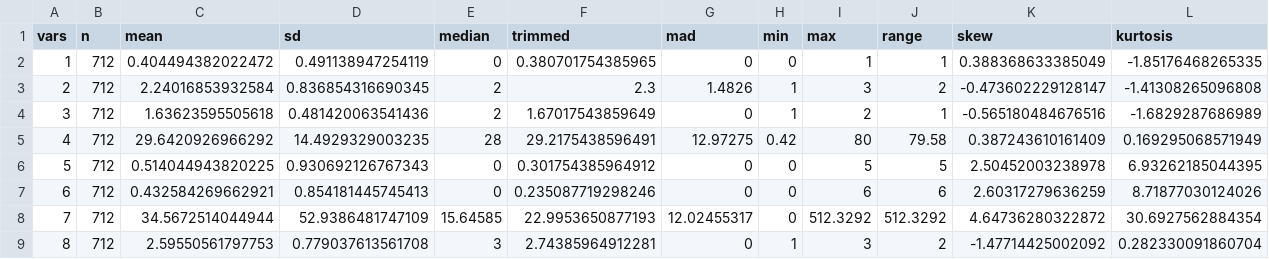
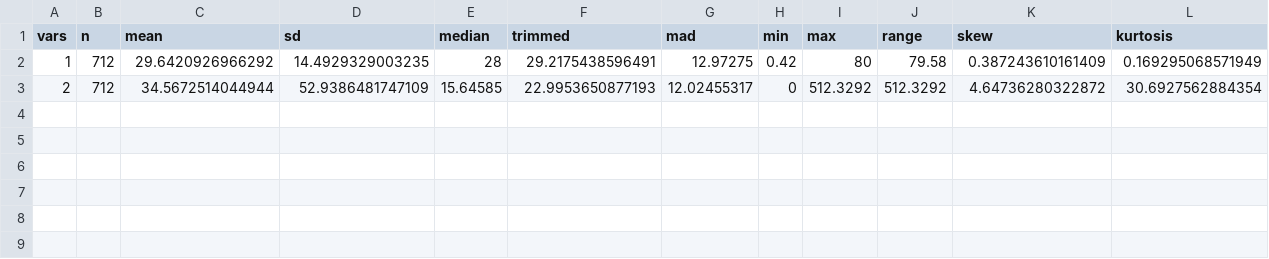
Before and after one commit to Gummyyy/github_rstudio, a CSV file: SIRE_506_Assignment_2/result/descriptive_summary.csv, drawn as a sheet; only a part is shown; removed rows and columns are numbered as before the commit, all else as after; rows hold the shown columns only; the diff names each change by its address in the sheet, - before the commit and + after, or states it on an @@ line.

```diff
--- a/SIRE_506_Assignment_2/result/descriptive_summary.csv
+++ b/SIRE_506_Assignment_2/result/descriptive_summary.csv
-row 2: 1 | 712 | 0.404494382022472 | 0.491138947254119 | 0 | 0.380701754385965 | 0 | 0 | 1 | 1 | 0.388368633385049 | -1.85176468265335
-row 3: 2 | 712 | 2.24016853932584 | 0.836854316690345 | 2 | 2.3 | 1.4826 | 1 | 3 | 2 | -0.473602229128147 | -1.41308265096808
-row 4: 3 | 712 | 1.63623595505618 | 0.481420063541436 | 2 | 1.67017543859649 | 0 | 1 | 2 | 1 | -0.565180484676516 | -1.6829287686989
-A2 (vars): 4
+A2 (vars): 1
-row 6: 5 | 712 | 0.514044943820225 | 0.930692126767343 | 0 | 0.301754385964912 | 0 | 0 | 5 | 5 | 2.50452003238978 | 6.93262185044395
-row 7: 6 | 712 | 0.432584269662921 | 0.854181445745413 | 0 | 0.235087719298246 | 0 | 0 | 6 | 6 | 2.60317279636259 | 8.71877030124026
-A3 (vars): 7
+A3 (vars): 2
-row 9: 8 | 712 | 2.59550561797753 | 0.779037613561708 | 3 | 2.74385964912281 | 0 | 1 | 3 | 2 | -1.47714425002092 | 0.282330091860704
```
Also changed, not shown: 8 other files.
